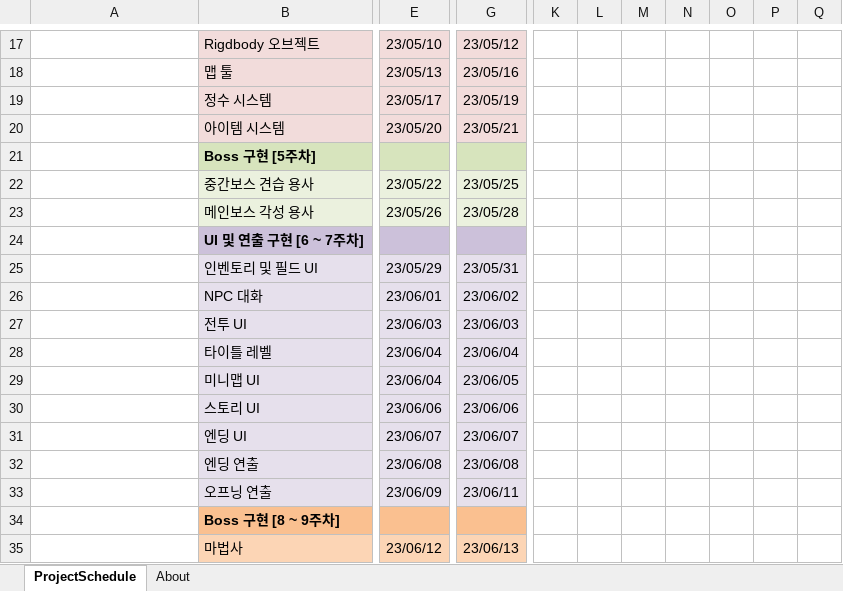
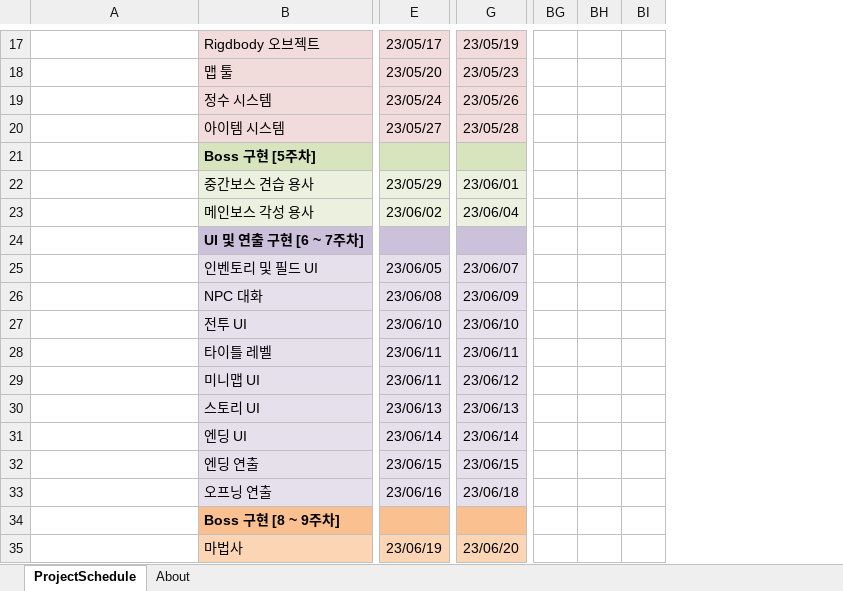
Before and after one commit to rudtlrdl96/DirecX_KKS, an Excel workbook: Project/Doc/스컬 간트차트.xlsx, sheet ProjectSchedule, drawn as a sheet; only a part is shown, gaps mark what is left out; values as stored, in another font and other column widths than the file's, no borders; conditional formats not drawn; removed rows and columns are numbered as before the commit, all else as after; the diff covers the shown part only; the diff names each change by its address in the sheet, - before the commit and + after, or states it on an @@ line.

```diff
--- a/Project/Doc/스컬 간트차트.xlsx (sheet ProjectSchedule)
+++ b/Project/Doc/스컬 간트차트.xlsx (sheet ProjectSchedule)
-column K, empty
-column L, empty
-column M, empty
-column N, empty
-column O, empty
-column P, empty
-column Q, empty
+column BG, empty
+column BH, empty
+column BI, empty
-E17: 23/05/10
+E17: 23/05/17
-G17: 23/05/12
+G17: 23/05/19
-E18: 23/05/13
+E18: 23/05/20
-G18: 23/05/16
+G18: 23/05/23
-E19: 23/05/17
+E19: 23/05/24
-G19: 23/05/19
+G19: 23/05/26
-E20: 23/05/20
+E20: 23/05/27
-G20: 23/05/21
+G20: 23/05/28
-E22: 23/05/22
+E22: 23/05/29
-G22: 23/05/25
+G22: 23/06/01
-E23: 23/05/26
+E23: 23/06/02
-G23: 23/05/28
+G23: 23/06/04
-E25: 23/05/29
+E25: 23/06/05
-G25: 23/05/31
+G25: 23/06/07
-E26: 23/06/01
+E26: 23/06/08
-G26: 23/06/02
+G26: 23/06/09
-E27: 23/06/03
+E27: 23/06/10
-G27: 23/06/03
+G27: 23/06/10
-E28:E29: 23/06/04
+E28:E29: 23/06/11
-G28: 23/06/04
+G28: 23/06/11
-G29: 23/06/05
+G29: 23/06/12
-E30: 23/06/06
+E30: 23/06/13
-G30: 23/06/06
+G30: 23/06/13
-E31: 23/06/07
+E31: 23/06/14
-G31: 23/06/07
+G31: 23/06/14
-E32: 23/06/08
+E32: 23/06/15
-G32: 23/06/08
+G32: 23/06/15
-E33: 23/06/09
+E33: 23/06/16
-G33: 23/06/11
+G33: 23/06/18
-E35: 23/06/12
+E35: 23/06/19
-G35: 23/06/13
+G35: 23/06/20
```
Also changed, not shown: 4 added columns, 36 edited cells and merged cells elsewhere in this sheet, formulas that keep their value, 13 other files.
